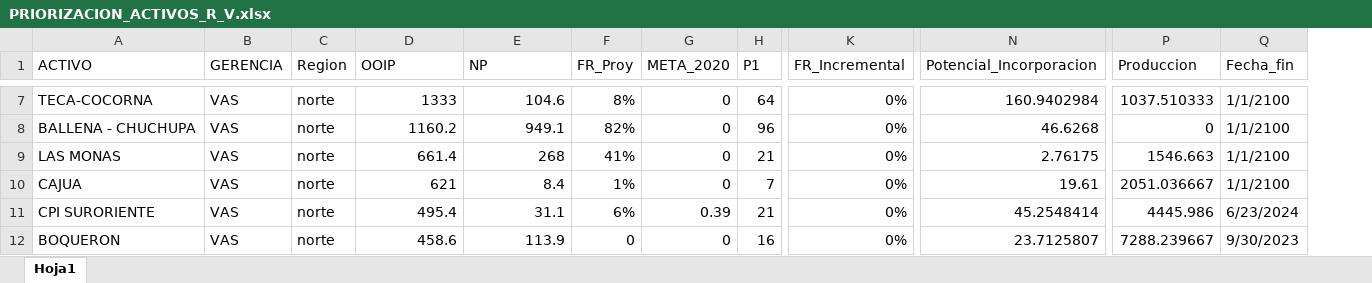
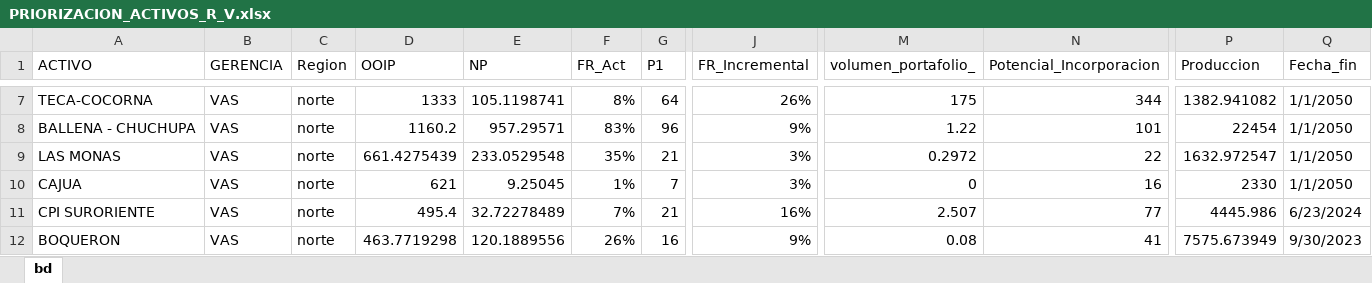
Before and after one commit to jorgemedina87/Priorizacion, an Excel workbook: bd/PRIORIZACION_ACTIVOS_R_V.xlsx, sheet bd, drawn as a sheet; only a part is shown, gaps mark what is left out; values as stored, in another font and other column widths than the file's, no cell formats; removed rows and columns are numbered as before the commit, all else as after; the diff covers the shown part only; the diff names each change by its address in the sheet, - before the commit and + after, or states it on an @@ line.

```diff
--- a/bd/PRIORIZACION_ACTIVOS_R_V.xlsx (sheet bd)
+++ b/bd/PRIORIZACION_ACTIVOS_R_V.xlsx (sheet bd)
-sheet tab: Hoja1
+sheet tab: bd
-column G (META_2020), rows 7-12: 0 | 0 | 0 | 0 | 0.39 | 0
+column M (volumen_portafolio_), rows 7-12: 175 | 1.22 | 0.2972 | 0 | 2.507 | 0.08
-F1: FR_Proy
+F1: FR_Act
-E7 (NP): 104.6
+E7 (NP): 105.1198741
-J7 (FR_Incremental): 0%
+J7 (FR_Incremental): 26%
-N7 (Potencial_Incorporacion): 160.9402984
+N7 (Potencial_Incorporacion): 344
-P7 (Produccion): 1037.510333
+P7 (Produccion): 1382.941082
-Q7:Q10 (Fecha_fin): 1/1/2100
+Q7:Q10 (Fecha_fin): 1/1/2050
-E8 (NP): 949.1
+E8 (NP): 957.29571
-F8 (FR_Act): 82%
+F8 (FR_Act): 83%
-J8 (FR_Incremental): 0%
+J8 (FR_Incremental): 9%
-N8 (Potencial_Incorporacion): 46.6268
+N8 (Potencial_Incorporacion): 101
-P8 (Produccion): 0
+P8 (Produccion): 22454
-D9 (OOIP): 661.4
+D9 (OOIP): 661.4275439
-E9 (NP): 268
+E9 (NP): 233.0529548
-F9 (FR_Act): 41%
+F9 (FR_Act): 35%
-J9:J10 (FR_Incremental): 0%
+J9:J10 (FR_Incremental): 3%
-N9 (Potencial_Incorporacion): 2.76175
+N9 (Potencial_Incorporacion): 22
-P9 (Produccion): 1546.663
+P9 (Produccion): 1632.972547
-E10 (NP): 8.4
+E10 (NP): 9.25045
-N10 (Potencial_Incorporacion): 19.61
+N10 (Potencial_Incorporacion): 16
-P10 (Produccion): 2051.036667
+P10 (Produccion): 2330
-E11 (NP): 31.1
+E11 (NP): 32.72278489
-F11 (FR_Act): 6%
+F11 (FR_Act): 7%
-J11 (FR_Incremental): 0%
+J11 (FR_Incremental): 16%
-N11 (Potencial_Incorporacion): 45.2548414
+N11 (Potencial_Incorporacion): 77
-D12 (OOIP): 458.6
+D12 (OOIP): 463.7719298
-E12 (NP): 113.9
+E12 (NP): 120.1889556
-F12 (FR_Act): 0
+F12 (FR_Act): 26%
-J12 (FR_Incremental): 0%
+J12 (FR_Incremental): 9%
-N12 (Potencial_Incorporacion): 23.7125807
+N12 (Potencial_Incorporacion): 41
-P12 (Produccion): 7288.239667
+P12 (Produccion): 7575.673949
```
Also changed, not shown: 1 added row, 2 removed rows and 224 edited cells elsewhere in this sheet, cell formats.
